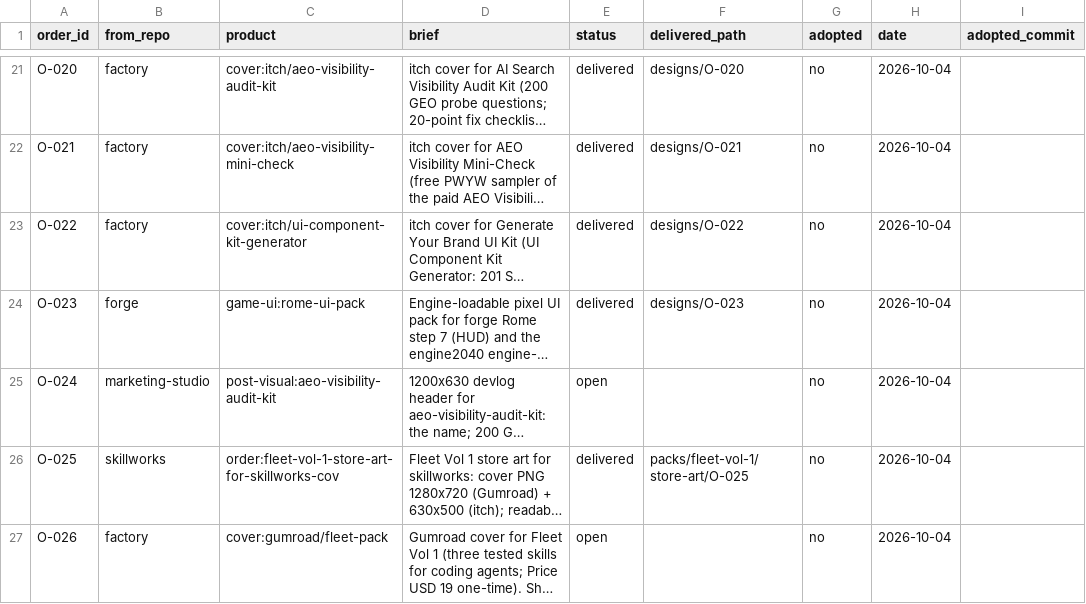
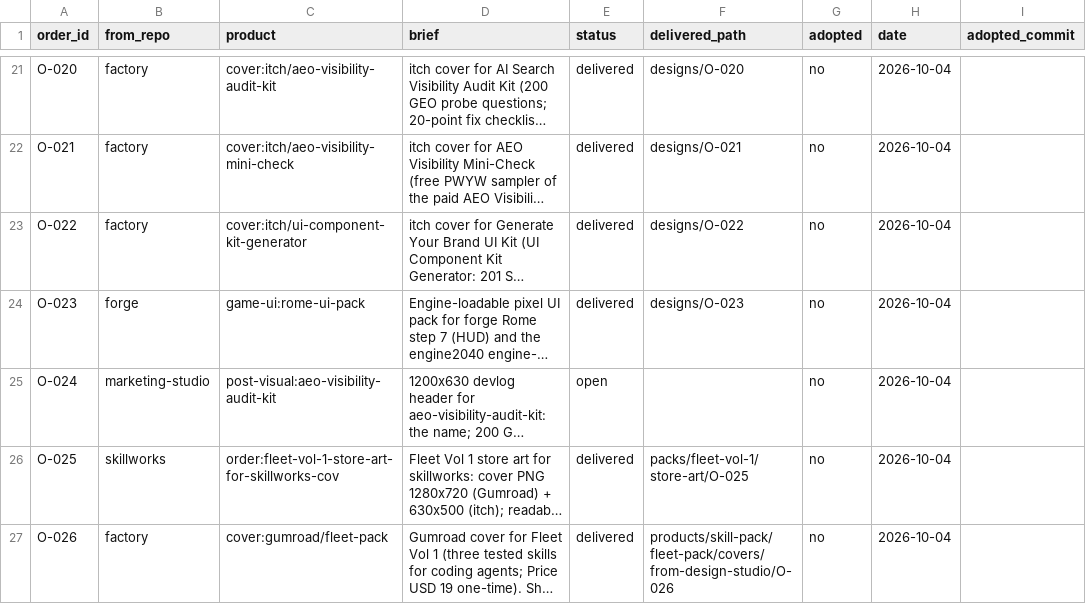
Before and after one commit to MaximKonovalovDev/design-studio, a CSV file: orders.csv, drawn as a sheet; only a part is shown, gaps mark what is left out; long unchanged cells end in …; the diff names each change by its address in the sheet, - before the commit and + after, or states it on an @@ line.

Commit message:
design-studio: O-026 judged PASS and delivered to factory
BUILT PASS: O-026 (16/16 checks)

ORDERS PASS: 26 orders (1 open, 0 building, 21 delivered, 4 adopted, 0 rejected)

Judge: VERDICT PASS O-026 via chain review maker-store-r2-review (28.0px vs ~26px, 2 real pictures, SHIP 10/10)

Delivered by hand (tool --deliver not landed): 18 files + ADOPT.md in factory products/skill-pack/fleet-pack/covers/from-design-studio/O-026/, sha256 match

```diff
--- a/orders.csv
+++ b/orders.csv
-E27 (status): open
+E27 (status): delivered
-F27 (delivered_path): (empty)
+F27 (delivered_path): products/skill-pack/fleet-pack/covers/from-design-studio/O-026
```
Also changed, not shown: 2 other files.
